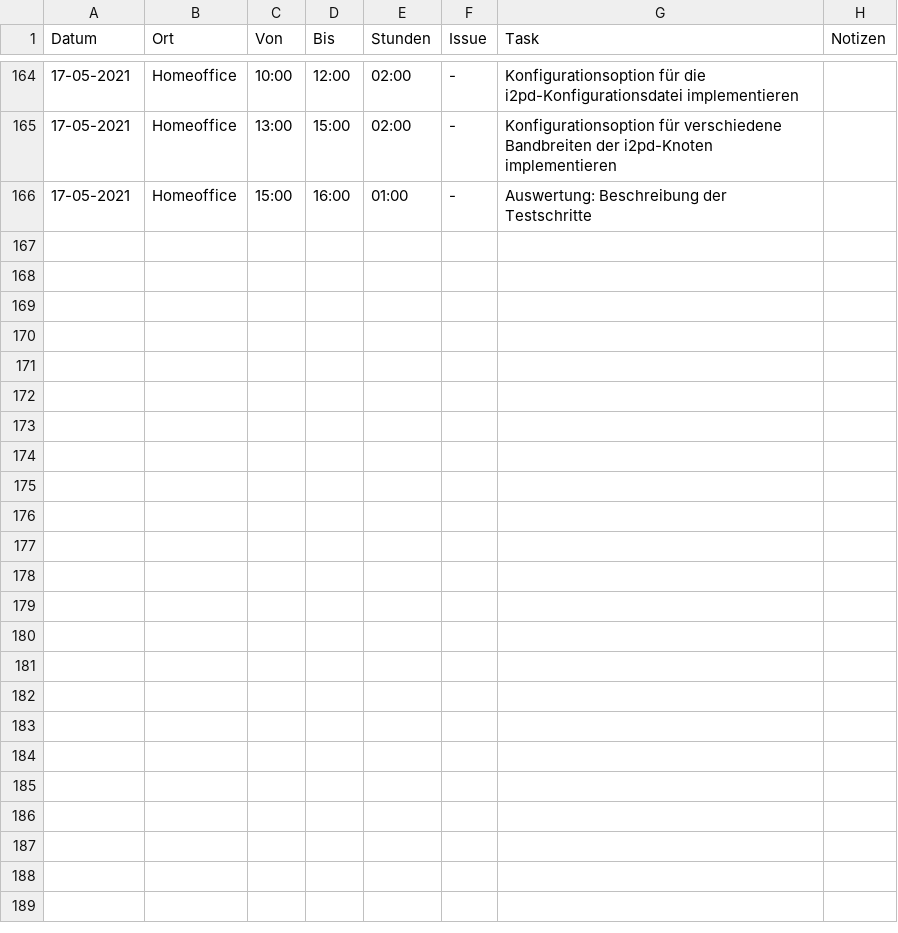
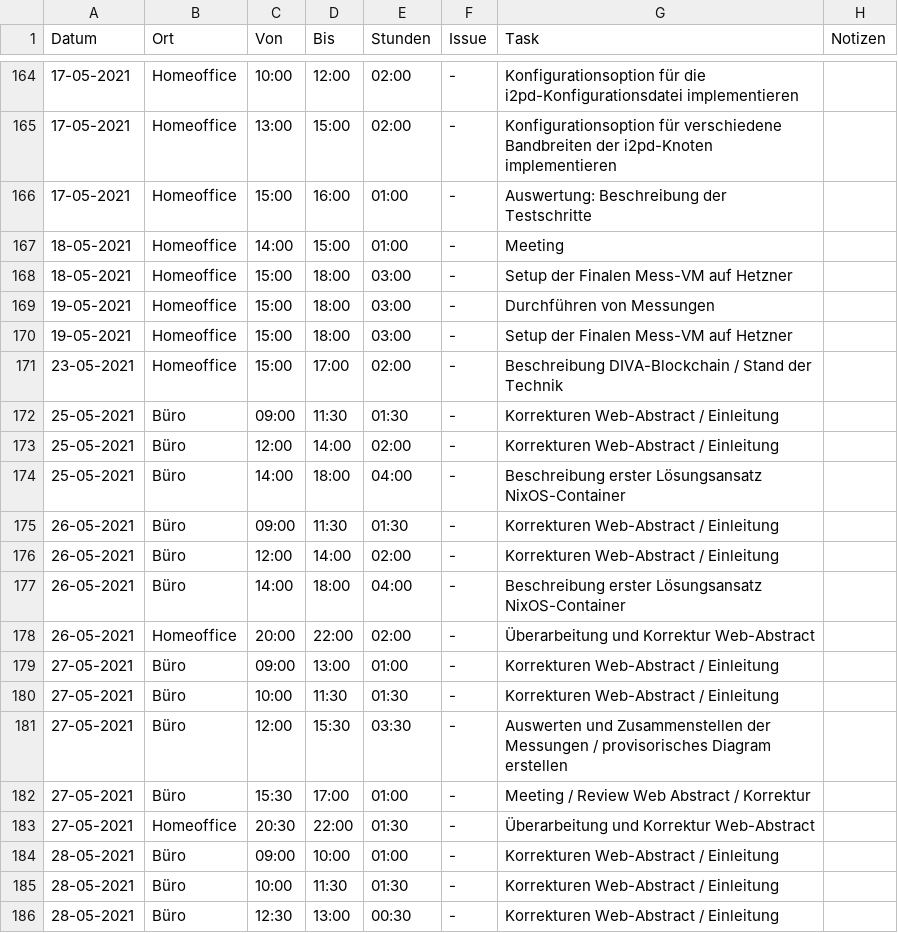
Before and after one commit to mkuettel/BA, a CSV file: include/journal.csv, drawn as a sheet; only a part is shown, gaps mark what is left out; the diff names each change by its address in the sheet, - before the commit and + after, or states it on an @@ line.

Commit message:
all the changes made before review

```diff
--- a/include/journal.csv
+++ b/include/journal.csv
+row 167: 18-05-2021 | Homeoffice | 14:00 | 15:00 | 01:00 | - | Meeting
+row 168: 18-05-2021 | Homeoffice | 15:00 | 18:00 | 03:00 | - | Setup der Finalen Mess-VM auf Hetzner
+row 169: 19-05-2021 | Homeoffice | 15:00 | 18:00 | 03:00 | - | Durchführen von Messungen
+row 170: 19-05-2021 | Homeoffice | 15:00 | 18:00 | 03:00 | - | Setup der Finalen Mess-VM auf Hetzner
+row 171: 23-05-2021 | Homeoffice | 15:00 | 17:00 | 02:00 | - | Beschreibung DIVA-Blockchain / Stand der Technik
+row 172: 25-05-2021 | Büro | 09:00 | 11:30 | 01:30 | - | Korrekturen Web-Abstract / Einleitung
+row 173: 25-05-2021 | Büro | 12:00 | 14:00 | 02:00 | - | Korrekturen Web-Abstract / Einleitung
+row 174: 25-05-2021 | Büro | 14:00 | 18:00 | 04:00 | - | Beschreibung erster Lösungsansatz NixOS-Container
+row 175: 26-05-2021 | Büro | 09:00 | 11:30 | 01:30 | - | Korrekturen Web-Abstract / Einleitung
+row 176: 26-05-2021 | Büro | 12:00 | 14:00 | 02:00 | - | Korrekturen Web-Abstract / Einleitung
+row 177: 26-05-2021 | Büro | 14:00 | 18:00 | 04:00 | - | Beschreibung erster Lösungsansatz NixOS-Container
+row 178: 26-05-2021 | Homeoffice | 20:00 | 22:00 | 02:00 | - | Überarbeitung und Korrektur Web-Abstract
+row 179: 27-05-2021 | Büro | 09:00 | 13:00 | 01:00 | - | Korrekturen Web-Abstract / Einleitung
+row 180: 27-05-2021 | Büro | 10:00 | 11:30 | 01:30 | - | Korrekturen Web-Abstract / Einleitung
+row 181: 27-05-2021 | Büro | 12:00 | 15:30 | 03:30 | - | Auswerten und Zusammenstellen der Messungen / provisorisches Diagram erstellen
+row 182: 27-05-2021 | Büro | 15:30 | 17:00 | 01:00 | - | Meeting / Review Web Abstract / Korrektur
+row 183: 27-05-2021 | Homeoffice | 20:30 | 22:00 | 01:30 | - | Überarbeitung und Korrektur Web-Abstract
+row 184: 28-05-2021 | Büro | 09:00 | 10:00 | 01:00 | - | Korrekturen Web-Abstract / Einleitung
+row 185: 28-05-2021 | Büro | 10:00 | 11:30 | 01:30 | - | Korrekturen Web-Abstract / Einleitung
+row 186: 28-05-2021 | Büro | 12:30 | 13:00 | 00:30 | - | Korrekturen Web-Abstract / Einleitung
```
Also changed, not shown: 21 other files.
